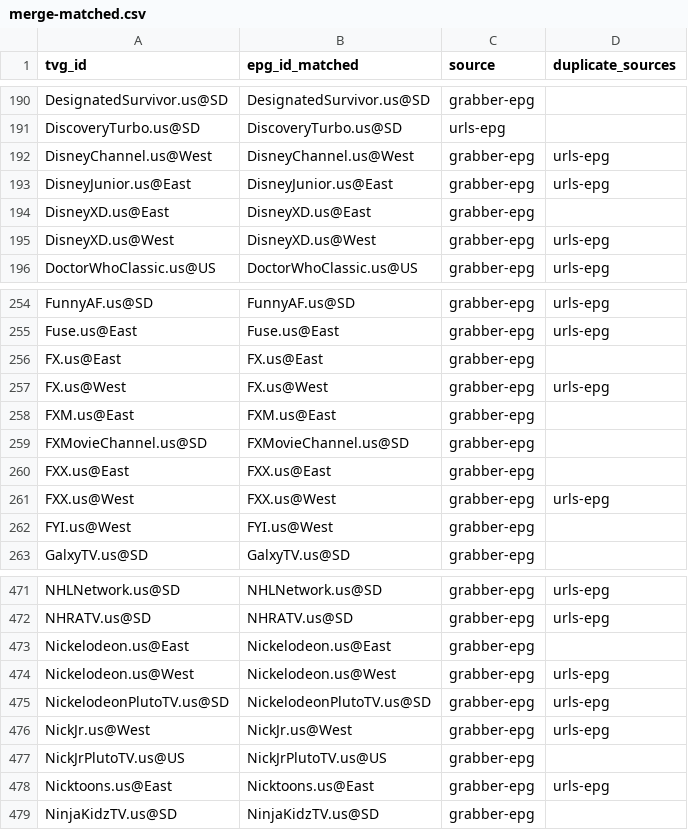
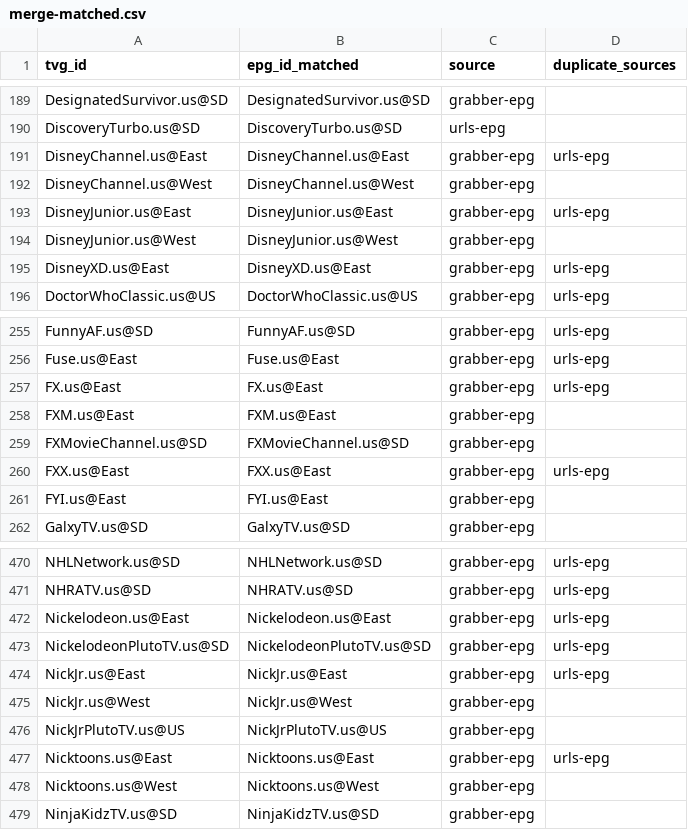
Before and after one commit to umarjamilpc/EPG-LIST-GEN, a CSV file: epgs/US/reports/merge-matched.csv, drawn as a sheet; only a part is shown, gaps mark what is left out; the diff covers the shown part only.

```diff
--- a/epgs/US/reports/merge-matched.csv
+++ b/epgs/US/reports/merge-matched.csv
@@ -191,6 +190,7 @@ DesignatedSurvivor.us@SD,DesignatedSurvivor.us@SD,grabber-epg,
 DiscoveryTurbo.us@SD,DiscoveryTurbo.us@SD,urls-epg,
-DisneyChannel.us@West,DisneyChannel.us@West,grabber-epg,urls-epg
+DisneyChannel.us@East,DisneyChannel.us@East,grabber-epg,urls-epg
+DisneyChannel.us@West,DisneyChannel.us@West,grabber-epg,
 DisneyJunior.us@East,DisneyJunior.us@East,grabber-epg,urls-epg
-DisneyXD.us@East,DisneyXD.us@East,grabber-epg,
-DisneyXD.us@West,DisneyXD.us@West,grabber-epg,urls-epg
+DisneyJunior.us@West,DisneyJunior.us@West,grabber-epg,
+DisneyXD.us@East,DisneyXD.us@East,grabber-epg,urls-epg
 DoctorWhoClassic.us@US,DoctorWhoClassic.us@US,grabber-epg,urls-epg
@@ -255,9 +256,7 @@ FunnyAF.us@SD,FunnyAF.us@SD,grabber-epg,urls-epg
 Fuse.us@East,Fuse.us@East,grabber-epg,urls-epg
-FX.us@East,FX.us@East,grabber-epg,
-FX.us@West,FX.us@West,grabber-epg,urls-epg
+FX.us@East,FX.us@East,grabber-epg,urls-epg
 FXM.us@East,FXM.us@East,grabber-epg,
 FXMovieChannel.us@SD,FXMovieChannel.us@SD,grabber-epg,
-FXX.us@East,FXX.us@East,grabber-epg,
-FXX.us@West,FXX.us@West,grabber-epg,urls-epg
-FYI.us@West,FYI.us@West,grabber-epg,
+FXX.us@East,FXX.us@East,grabber-epg,urls-epg
+FYI.us@East,FYI.us@East,grabber-epg,
 GalxyTV.us@SD,GalxyTV.us@SD,grabber-epg,
@@ -472,8 +471,9 @@ NHLNetwork.us@SD,NHLNetwork.us@SD,grabber-epg,urls-epg
 NHRATV.us@SD,NHRATV.us@SD,grabber-epg,urls-epg
-Nickelodeon.us@East,Nickelodeon.us@East,grabber-epg,
-Nickelodeon.us@West,Nickelodeon.us@West,grabber-epg,urls-epg
+Nickelodeon.us@East,Nickelodeon.us@East,grabber-epg,urls-epg
 NickelodeonPlutoTV.us@SD,NickelodeonPlutoTV.us@SD,grabber-epg,urls-epg
-NickJr.us@West,NickJr.us@West,grabber-epg,urls-epg
+NickJr.us@East,NickJr.us@East,grabber-epg,urls-epg
+NickJr.us@West,NickJr.us@West,grabber-epg,
 NickJrPlutoTV.us@US,NickJrPlutoTV.us@US,grabber-epg,
 Nicktoons.us@East,Nicktoons.us@East,grabber-epg,urls-epg
+Nicktoons.us@West,Nicktoons.us@West,grabber-epg,
 NinjaKidzTV.us@SD,NinjaKidzTV.us@SD,grabber-epg,
```
Also changed, not shown: 6 added rows, 11 removed rows and 30 edited cells elsewhere in this file, epgs/US/reports/grabber-matched.csv, epgs/US/reports/urls-matched.csv, 12 other files.
